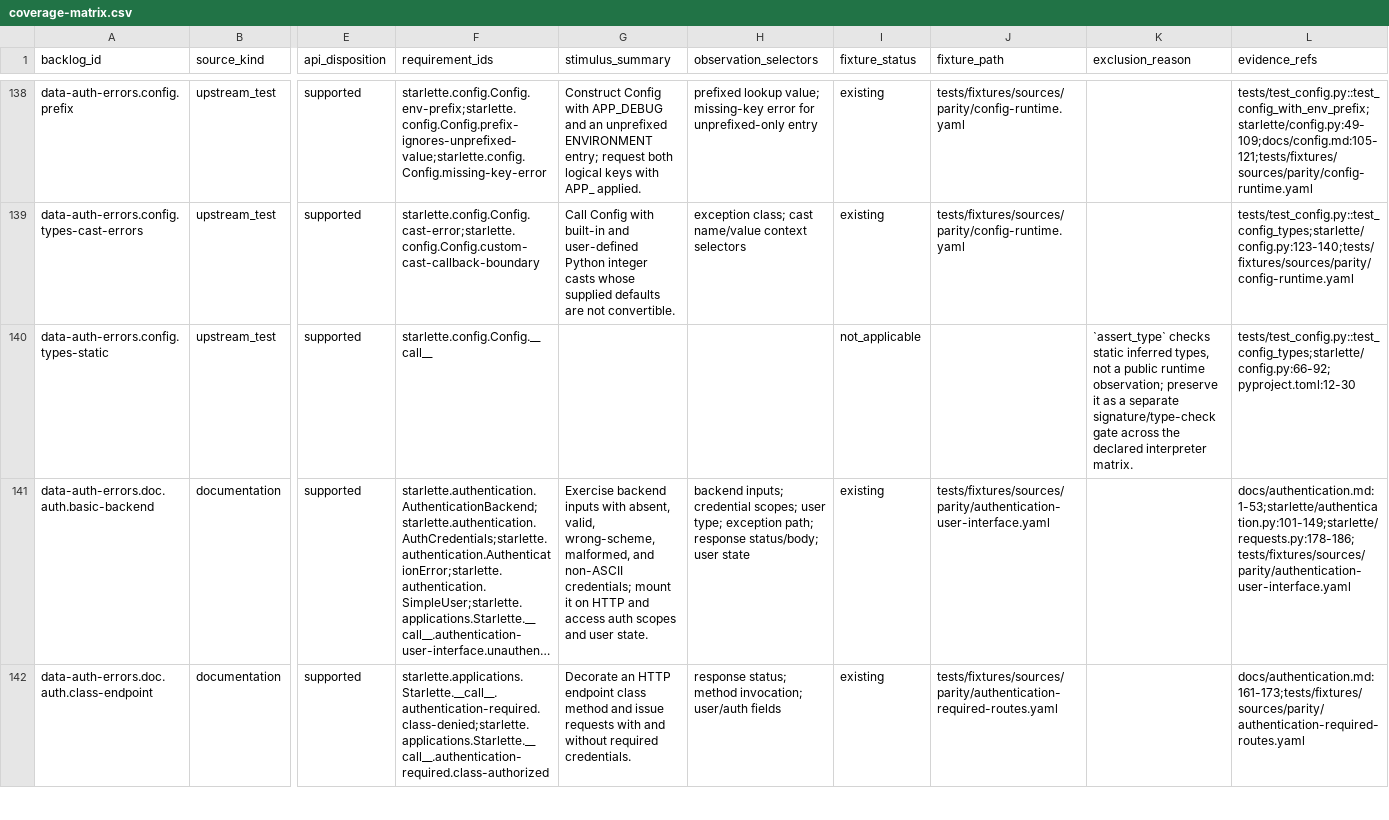
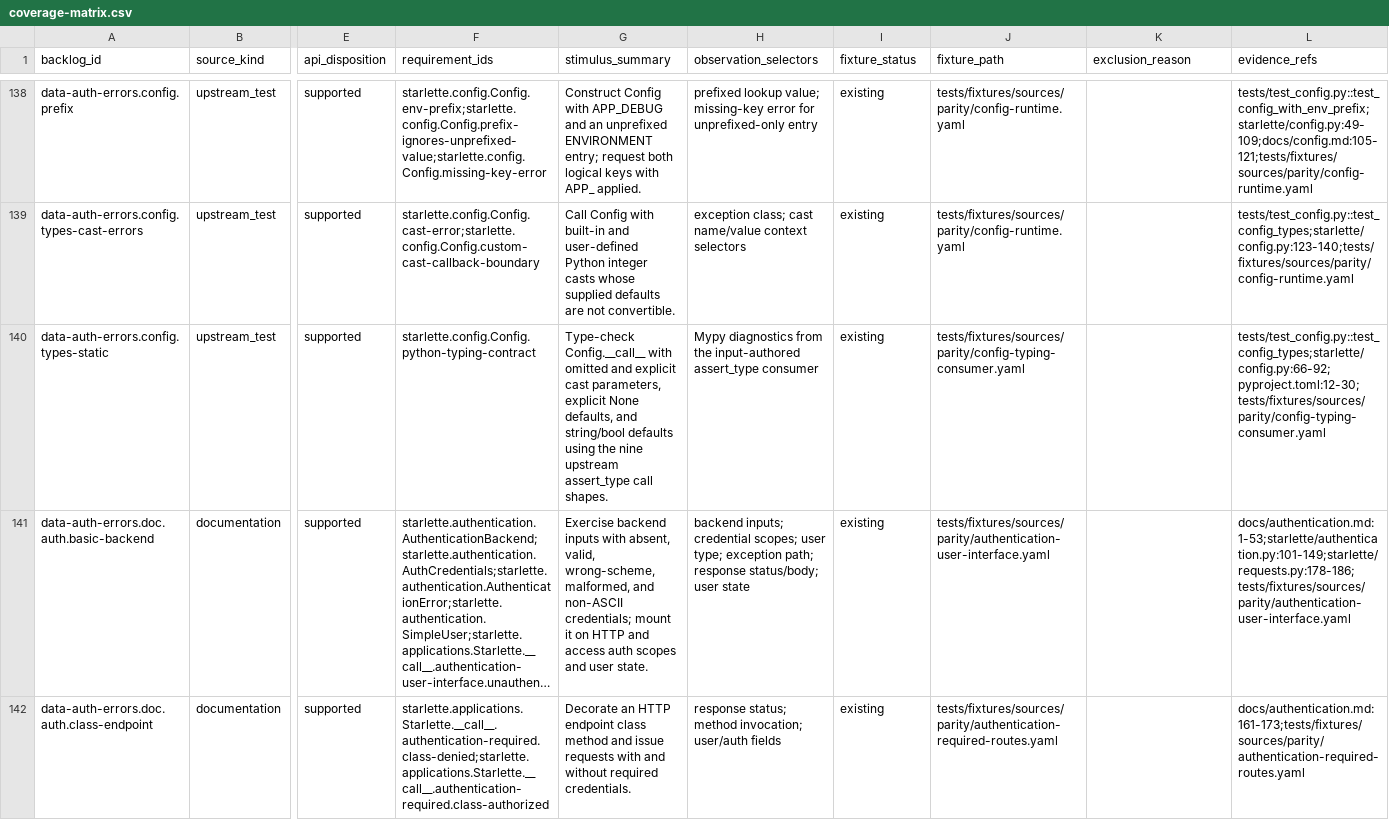
Before and after one commit to appunni-m/starlette-rs, a CSV file: docs/atlas/coverage-matrix.csv, drawn as a sheet; only a part is shown, gaps mark what is left out; long unchanged cells end in …; the diff names each change by its address in the sheet, - before the commit and + after, or states it on an @@ line.

```diff
--- a/docs/atlas/coverage-matrix.csv
+++ b/docs/atlas/coverage-matrix.csv
-F140 (requirement_ids): starlette.config.Config.__call__
+F140 (requirement_ids): starlette.config.Config.python-typing-contract
-G140 (stimulus_summary): (empty)
+G140 (stimulus_summary): Type-check Config.__call__ with omitted and explicit cast parameters, explicit None defaults, and string/bool defaults using the nine upstream assert_type call shapes.
-H140 (observation_selectors): (empty)
+H140 (observation_selectors): Mypy diagnostics from the input-authored assert_type consumer
-I140 (fixture_status): not_applicable
+I140 (fixture_status): existing
-J140 (fixture_path): (empty)
+J140 (fixture_path): tests/fixtures/sources/parity/config-typing-consumer.yaml
-K140 (exclusion_reason): `assert_type` checks static inferred types, not a public runtime observation; preserve it as a separate signature/type-check gate across the declared interpreter matrix.
+K140 (exclusion_reason): (empty)
-L140 (evidence_refs): tests/test_config.py::test_config_types;starlette/config.py:66-92;pyproject.toml:12-30
+L140 (evidence_refs): tests/test_config.py::test_config_types;starlette/config.py:66-92;pyproject.toml:12-30;tests/fixtures/sources/parity/config-typing-consumer.yaml
```
Also changed, not shown: docs/atlas/reviews/data-auth-errors-fixtures.csv, 7 other files.
